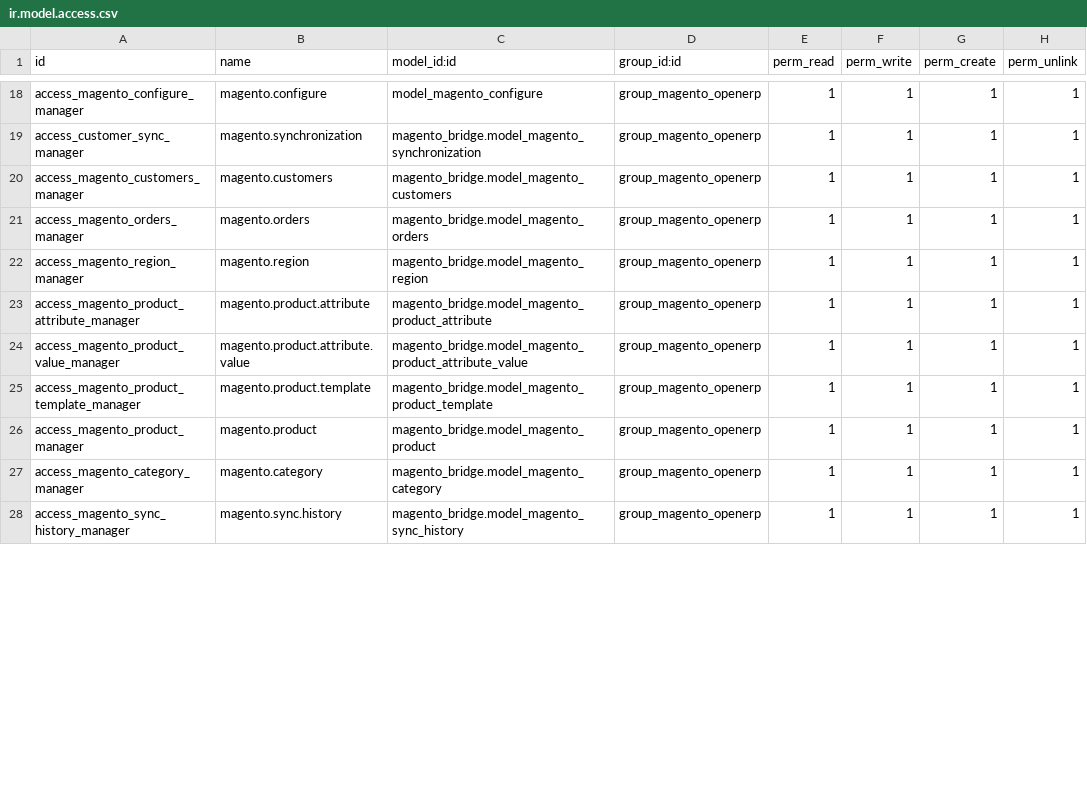
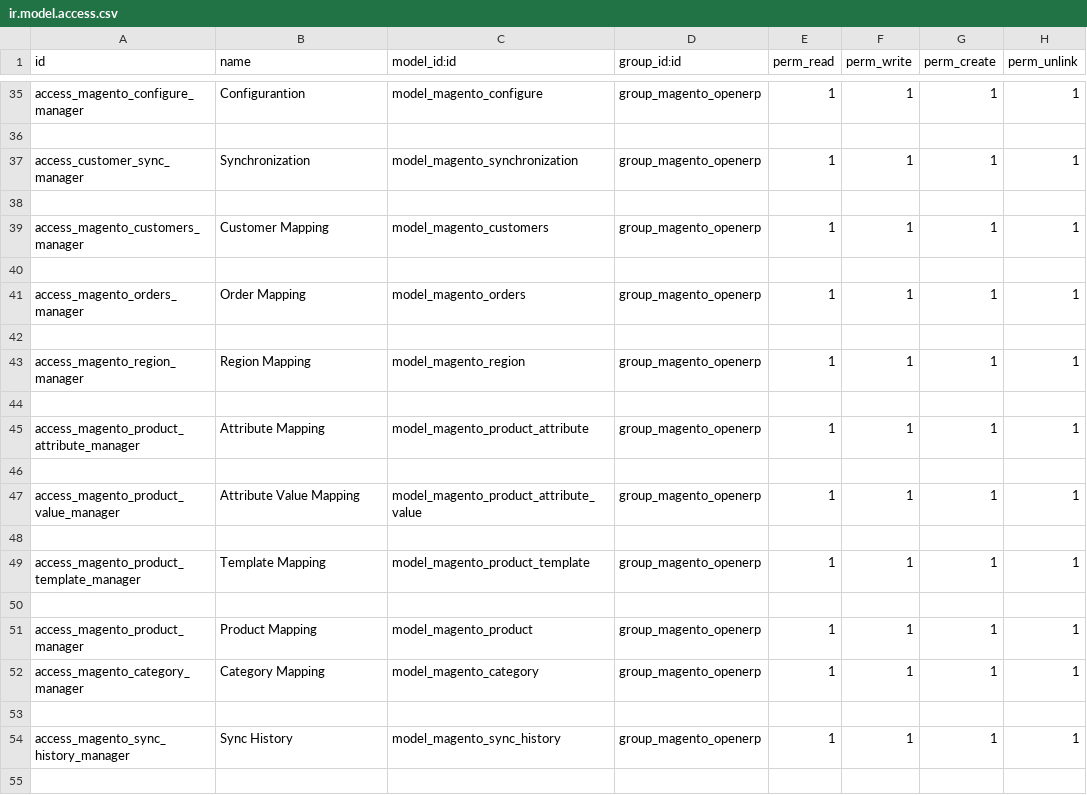
Before and after one commit to Niboo/legal1, a CSV file: magento_bridge/security/ir.model.access.csv, drawn as a sheet; only a part is shown, gaps mark what is left out; addresses are those after the commit; the diff covers the shown part only; the diff names each change by its address in the sheet, - before the commit and + after, or states it on an @@ line.

```diff
--- a/magento_bridge/security/ir.model.access.csv
+++ b/magento_bridge/security/ir.model.access.csv
-B35 (name): magento.configure
+B35 (name): Configurantion
+row 36: (empty)
-B37 (name): magento.synchronization
+B37 (name): Synchronization
-C37 (model_id:id): magento_bridge.model_magento_synchronization
+C37 (model_id:id): model_magento_synchronization
+row 38: (empty)
-B39 (name): magento.customers
+B39 (name): Customer Mapping
-C39 (model_id:id): magento_bridge.model_magento_customers
+C39 (model_id:id): model_magento_customers
+row 40: (empty)
-B41 (name): magento.orders
+B41 (name): Order Mapping
-C41 (model_id:id): magento_bridge.model_magento_orders
+C41 (model_id:id): model_magento_orders
+row 42: (empty)
-B43 (name): magento.region
+B43 (name): Region Mapping
-C43 (model_id:id): magento_bridge.model_magento_region
+C43 (model_id:id): model_magento_region
+row 44: (empty)
-B45 (name): magento.product.attribute
+B45 (name): Attribute Mapping
-C45 (model_id:id): magento_bridge.model_magento_product_attribute
+C45 (model_id:id): model_magento_product_attribute
+row 46: (empty)
-B47 (name): magento.product.attribute.value
+B47 (name): Attribute Value Mapping
-C47 (model_id:id): magento_bridge.model_magento_product_attribute_value
+C47 (model_id:id): model_magento_product_attribute_value
+row 48: (empty)
-B49 (name): magento.product.template
+B49 (name): Template Mapping
-C49 (model_id:id): magento_bridge.model_magento_product_template
+C49 (model_id:id): model_magento_product_template
+row 50: (empty)
-B51 (name): magento.product
+B51 (name): Product Mapping
-C51 (model_id:id): magento_bridge.model_magento_product
+C51 (model_id:id): model_magento_product
-B52 (name): magento.category
+B52 (name): Category Mapping
-C52 (model_id:id): magento_bridge.model_magento_category
+C52 (model_id:id): model_magento_category
+row 53: (empty)
-B54 (name): magento.sync.history
+B54 (name): Sync History
-C54 (model_id:id): magento_bridge.model_magento_sync_history
+C54 (model_id:id): model_magento_sync_history
+row 55: (empty)
```
Also changed, not shown: 22 added rows and 52 edited cells elsewhere in this file, 20 other files.
